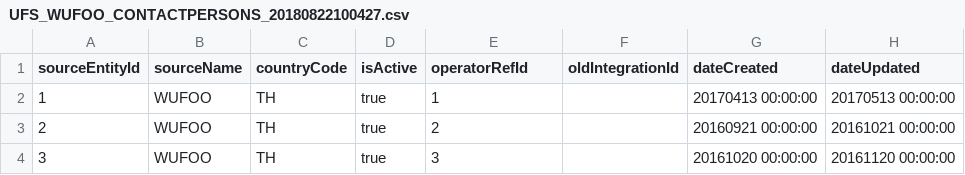
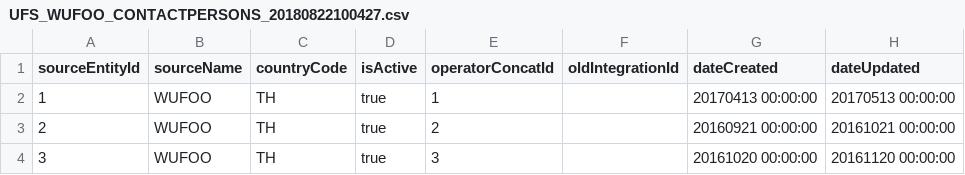
Before and after one commit to kishorem-mf/spark-jobs, a CSV file: sparktest/data/raw/contactpersons/UFS_WUFOO_CONTACTPERSONS_20180822100427.csv, drawn as a sheet; only a part is shown; the diff names each change by its address in the sheet, - before the commit and + after, or states it on an @@ line.

Commit message:
Merged PR 2227: OHUB-1799-country-codes
- removed constraints from engine
- read operatorConcatId directly

```diff
--- a/sparktest/data/raw/contactpersons/UFS_WUFOO_CONTACTPERSONS_20180822100427.csv
+++ b/sparktest/data/raw/contactpersons/UFS_WUFOO_CONTACTPERSONS_20180822100427.csv
-E1: operatorRefId
+E1: operatorConcatId
```
Also changed, not shown: 17 other files.
